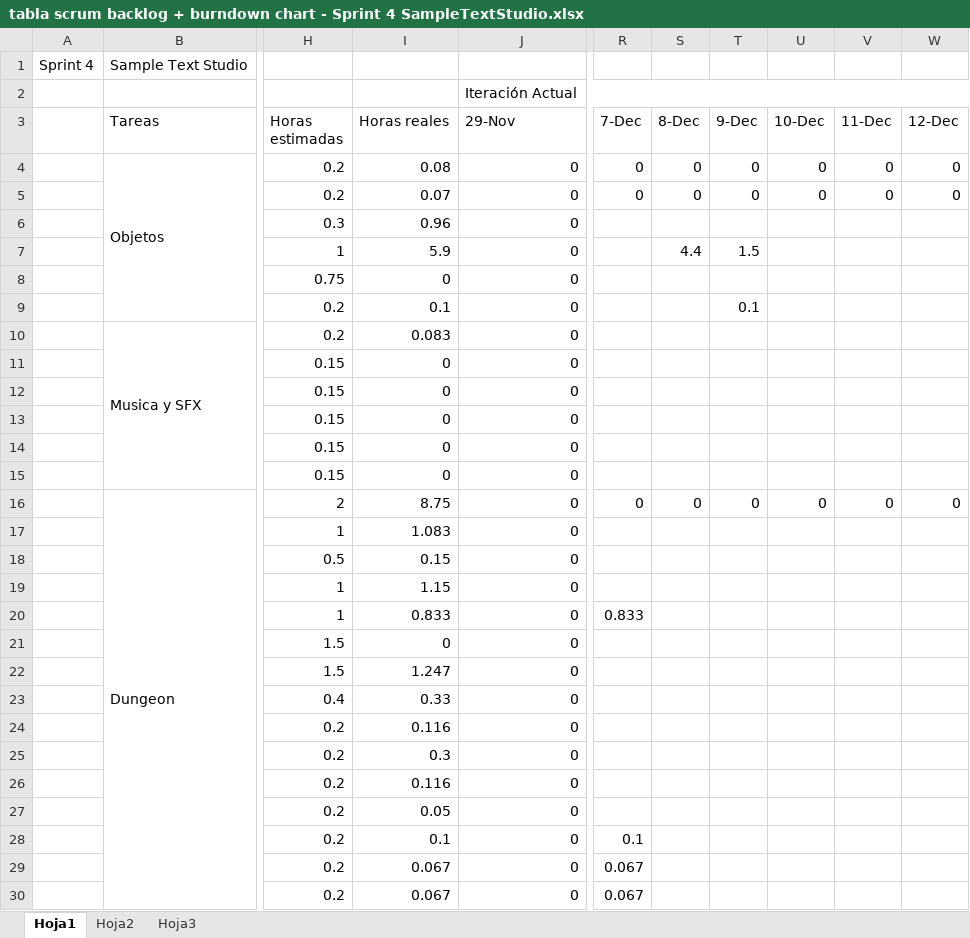
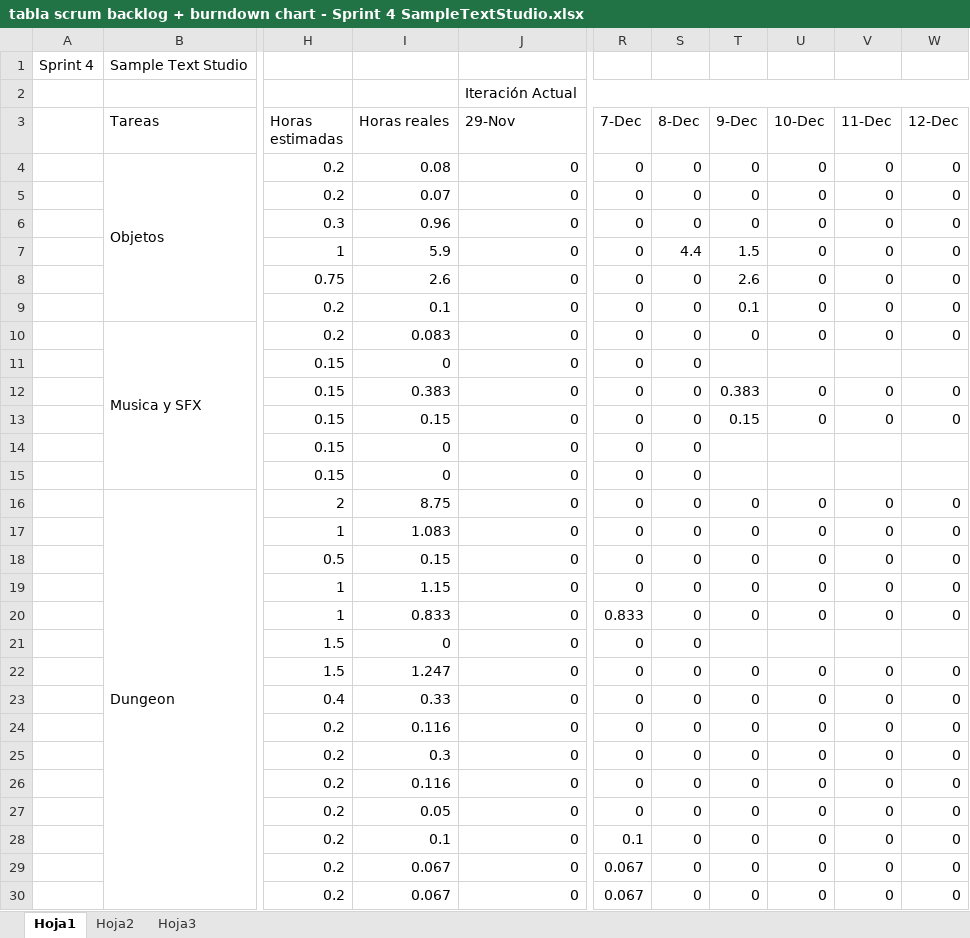
Before and after one commit to devildrake/MAP_LegendOfRadev, an Excel workbook: tabla scrum backlog + burndown chart - Sprint 4 SampleTextStudio.xlsx, sheet Hoja1, drawn as a sheet; only a part is shown, gaps mark what is left out; values as stored, in another font and other column widths than the file's, no cell formats; charts and pictures not drawn; the diff covers the shown part only; the diff names each change by its address in the sheet, - before the commit and + after, or states it on an @@ line.

Commit message:
Actualizando excel

```diff
--- a/tabla scrum backlog + burndown chart - Sprint 4 SampleTextStudio.xlsx (sheet Hoja1)
+++ b/tabla scrum backlog + burndown chart - Sprint 4 SampleTextStudio.xlsx (sheet Hoja1)
-R6:R15 (7-Dec): (empty)
+R6:R15 (7-Dec): 0
-S6 (8-Dec): (empty)
+S6 (8-Dec): 0
-T6 (9-Dec): (empty)
+T6 (9-Dec): 0
-U6:U10 (10-Dec): (empty)
+U6:U10 (10-Dec): 0
-V6:V10 (11-Dec): (empty)
+V6:V10 (11-Dec): 0
-W6:W10 (12-Dec): (empty)
+W6:W10 (12-Dec): 0
-I8 (Horas reales): 0
+I8 (Horas reales): 2.6
-S8:S15 (8-Dec): (empty)
+S8:S15 (8-Dec): 0
-T8 (9-Dec): (empty)
+T8 (9-Dec): 2.6
-T10 (9-Dec): (empty)
+T10 (9-Dec): 0
-I12 (Horas reales): 0
+I12 (Horas reales): 0.383
-T12 (9-Dec): (empty)
+T12 (9-Dec): 0.383
-U12:U13 (10-Dec): (empty)
+U12:U13 (10-Dec): 0
-V12:V13 (11-Dec): (empty)
+V12:V13 (11-Dec): 0
-W12:W13 (12-Dec): (empty)
+W12:W13 (12-Dec): 0
-I13 (Horas reales): 0
+I13 (Horas reales): 0.15
-T13 (9-Dec): (empty)
+T13 (9-Dec): 0.15
-R17:R19 (7-Dec): (empty)
+R17:R19 (7-Dec): 0
-S17:S30 (8-Dec): (empty)
+S17:S30 (8-Dec): 0
-T17:T20 (9-Dec): (empty)
+T17:T20 (9-Dec): 0
-U17:U20 (10-Dec): (empty)
+U17:U20 (10-Dec): 0
-V17:V20 (11-Dec): (empty)
+V17:V20 (11-Dec): 0
-W17:W20 (12-Dec): (empty)
+W17:W20 (12-Dec): 0
-R21:R27 (7-Dec): (empty)
+R21:R27 (7-Dec): 0
-T22:T30 (9-Dec): (empty)
+T22:T30 (9-Dec): 0
-U22:U30 (10-Dec): (empty)
+U22:U30 (10-Dec): 0
-V22:V30 (11-Dec): (empty)
+V22:V30 (11-Dec): 0
-W22:W30 (12-Dec): (empty)
+W22:W30 (12-Dec): 0
```
Also changed, not shown: 199 edited cells elsewhere in this sheet, cell formats, charts or pictures.
